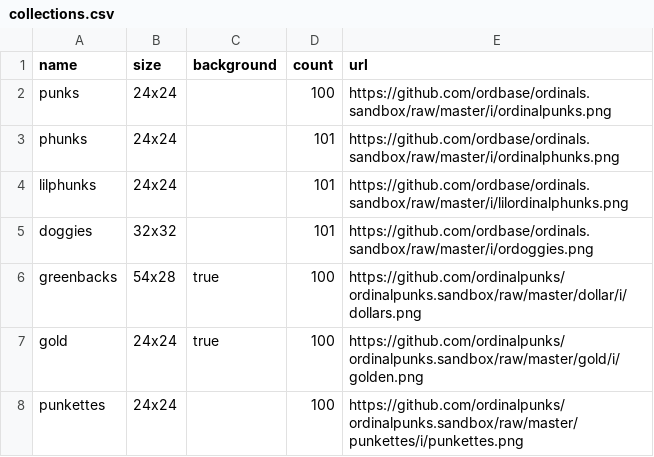
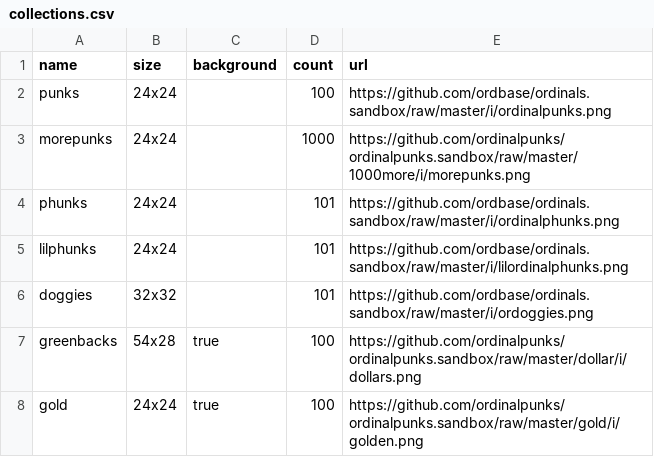
Before and after one commit to ordinalpunks/ordinalpunks.server, a CSV file: collections.csv, drawn as a sheet; only a part is shown; the shorter side is filled out with more unchanged rows; the diff names each change by its address in the sheet, - before the commit and + after, or states it on an @@ line.

Commit message:
Update collections.csv

```diff
--- a/collections.csv
+++ b/collections.csv
+row 3: morepunks | 24x24 |  | 1000 | https://github.com/ordinalpunks/ordinalpunks.sandbox/raw/master/1000more/i/morepunks.png
```
